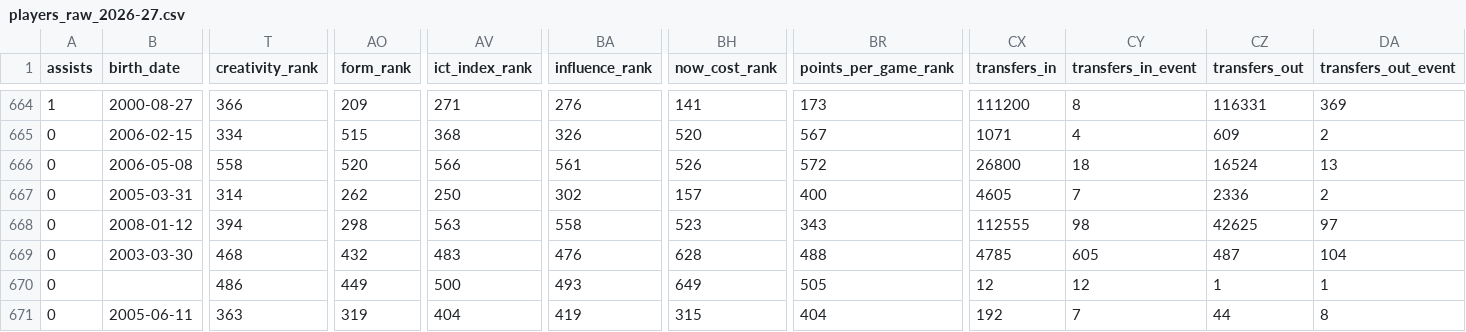
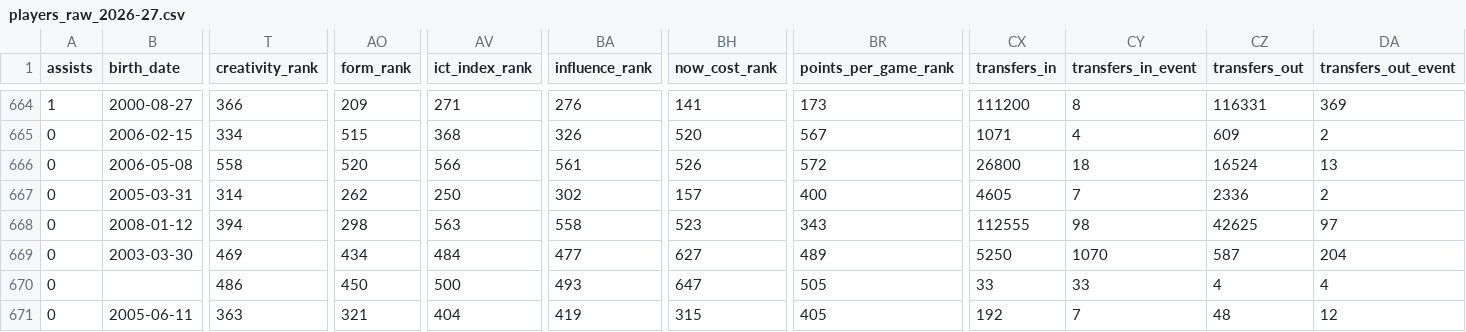
Before and after one commit to justinwaddy/schwaddy-fpl, a CSV file: data/players_raw_2026-27.csv, drawn as a sheet; only a part is shown, gaps mark what is left out; the diff covers the shown part only; the diff names each change by its address in the sheet, - before the commit and + after, or states it on an @@ line.

```diff
--- a/data/players_raw_2026-27.csv
+++ b/data/players_raw_2026-27.csv
-T669 (creativity_rank): 468
+T669 (creativity_rank): 469
-AO669 (form_rank): 432
+AO669 (form_rank): 434
-AV669 (ict_index_rank): 483
+AV669 (ict_index_rank): 484
-BA669 (influence_rank): 476
+BA669 (influence_rank): 477
-BH669 (now_cost_rank): 628
+BH669 (now_cost_rank): 627
-BR669 (points_per_game_rank): 488
+BR669 (points_per_game_rank): 489
-CX669 (transfers_in): 4785
+CX669 (transfers_in): 5250
-CY669 (transfers_in_event): 605
+CY669 (transfers_in_event): 1070
-CZ669 (transfers_out): 487
+CZ669 (transfers_out): 587
-DA669 (transfers_out_event): 104
+DA669 (transfers_out_event): 204
-AO670 (form_rank): 449
+AO670 (form_rank): 450
-BH670 (now_cost_rank): 649
+BH670 (now_cost_rank): 647
-CX670 (transfers_in): 12
+CX670 (transfers_in): 33
-CY670 (transfers_in_event): 12
+CY670 (transfers_in_event): 33
-CZ670 (transfers_out): 1
+CZ670 (transfers_out): 4
-DA670 (transfers_out_event): 1
+DA670 (transfers_out_event): 4
-AO671 (form_rank): 319
+AO671 (form_rank): 321
-BR671 (points_per_game_rank): 404
+BR671 (points_per_game_rank): 405
-CZ671 (transfers_out): 44
+CZ671 (transfers_out): 48
-DA671 (transfers_out_event): 8
+DA671 (transfers_out_event): 12
```
Also changed, not shown: 7 edited cells elsewhere in this file, data/gws_2026-27.csv, data/injuries_2026-27.csv, 14 other files.
